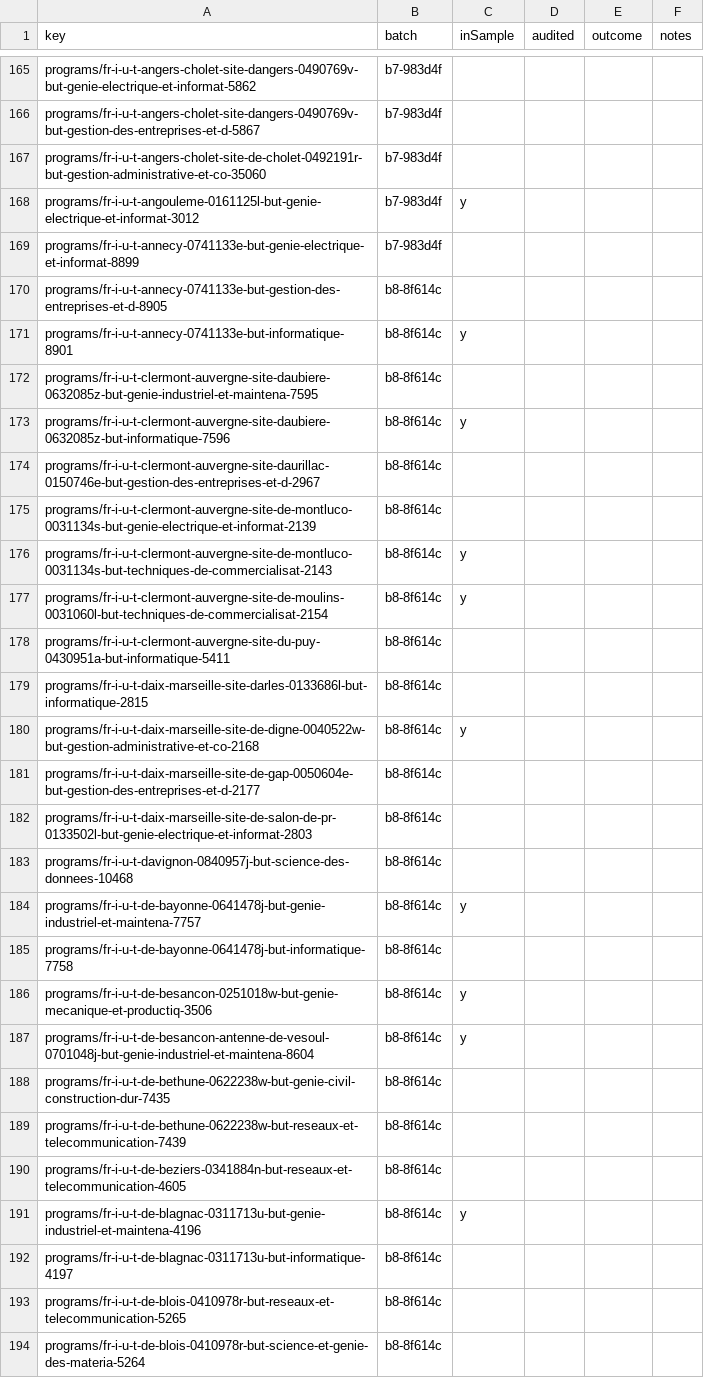
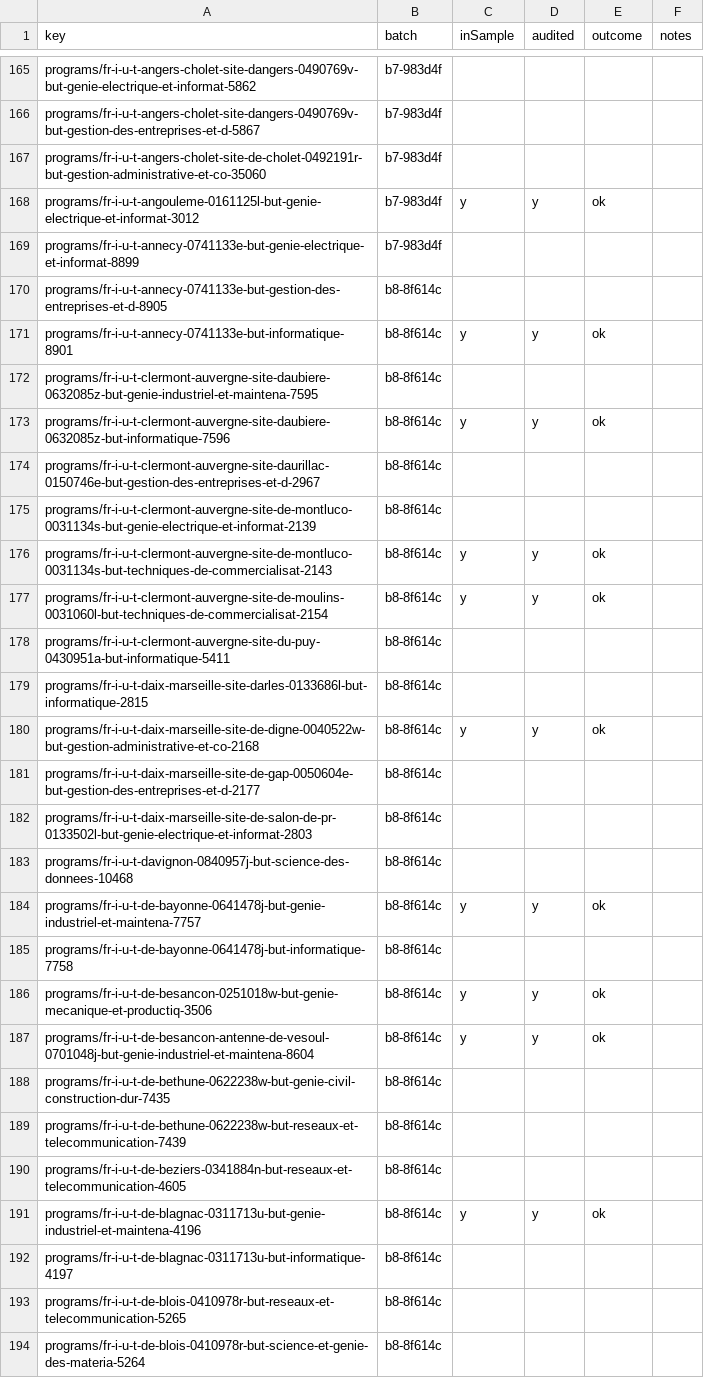
Before and after one commit to negexx/jisr, a CSV file: data-staging/AUDIT.csv, drawn as a sheet; only a part is shown, gaps mark what is left out; the diff covers the shown part only.

```diff
--- a/data-staging/AUDIT.csv
+++ b/data-staging/AUDIT.csv
@@ -167,15 +167,15 @@ programs/fr-i-u-t-angers-cholet-site-dangers-0490769v-but-gestion-des-entreprise
 programs/fr-i-u-t-angers-cholet-site-de-cholet-0492191r-but-gestion-administrative-et-co-35060,b7-983d4f,,,,
-programs/fr-i-u-t-angouleme-0161125l-but-genie-electrique-et-informat-3012,b7-983d4f,y,,,
+programs/fr-i-u-t-angouleme-0161125l-but-genie-electrique-et-informat-3012,b7-983d4f,y,y,ok,
 programs/fr-i-u-t-annecy-0741133e-but-genie-electrique-et-informat-8899,b7-983d4f,,,,
 programs/fr-i-u-t-annecy-0741133e-but-gestion-des-entreprises-et-d-8905,b8-8f614c,,,,
-programs/fr-i-u-t-annecy-0741133e-but-informatique-8901,b8-8f614c,y,,,
+programs/fr-i-u-t-annecy-0741133e-but-informatique-8901,b8-8f614c,y,y,ok,
 programs/fr-i-u-t-clermont-auvergne-site-daubiere-0632085z-but-genie-industriel-et-maintena-7595,b8-8f614c,,,,
-programs/fr-i-u-t-clermont-auvergne-site-daubiere-0632085z-but-informatique-7596,b8-8f614c,y,,,
+programs/fr-i-u-t-clermont-auvergne-site-daubiere-0632085z-but-informatique-7596,b8-8f614c,y,y,ok,
 programs/fr-i-u-t-clermont-auvergne-site-daurillac-0150746e-but-gestion-des-entreprises-et-d-2967,b8-8f614c,,,,
 programs/fr-i-u-t-clermont-auvergne-site-de-montluco-0031134s-but-genie-electrique-et-informat-2139,b8-8f614c,,,,
-programs/fr-i-u-t-clermont-auvergne-site-de-montluco-0031134s-but-techniques-de-commercialisat-2143,b8-8f614c,y,,,
-programs/fr-i-u-t-clermont-auvergne-site-de-moulins-0031060l-but-techniques-de-commercialisat-2154,b8-8f614c,y,,,
+programs/fr-i-u-t-clermont-auvergne-site-de-montluco-0031134s-but-techniques-de-commercialisat-2143,b8-8f614c,y,y,ok,
+programs/fr-i-u-t-clermont-auvergne-site-de-moulins-0031060l-but-techniques-de-commercialisat-2154,b8-8f614c,y,y,ok,
 programs/fr-i-u-t-clermont-auvergne-site-du-puy-0430951a-but-informatique-5411,b8-8f614c,,,,
 programs/fr-i-u-t-daix-marseille-site-darles-0133686l-but-informatique-2815,b8-8f614c,,,,
-programs/fr-i-u-t-daix-marseille-site-de-digne-0040522w-but-gestion-administrative-et-co-2168,b8-8f614c,y,,,
+programs/fr-i-u-t-daix-marseille-site-de-digne-0040522w-but-gestion-administrative-et-co-2168,b8-8f614c,y,y,ok,
 programs/fr-i-u-t-daix-marseille-site-de-gap-0050604e-but-gestion-des-entreprises-et-d-2177,b8-8f614c,,,,
@@ -183,6 +183,6 @@ programs/fr-i-u-t-daix-marseille-site-de-salon-de-pr-0133502l-but-genie-electriq
 programs/fr-i-u-t-davignon-0840957j-but-science-des-donnees-10468,b8-8f614c,,,,
-programs/fr-i-u-t-de-bayonne-0641478j-but-genie-industriel-et-maintena-7757,b8-8f614c,y,,,
+programs/fr-i-u-t-de-bayonne-0641478j-but-genie-industriel-et-maintena-7757,b8-8f614c,y,y,ok,
 programs/fr-i-u-t-de-bayonne-0641478j-but-informatique-7758,b8-8f614c,,,,
-programs/fr-i-u-t-de-besancon-0251018w-but-genie-mecanique-et-productiq-3506,b8-8f614c,y,,,
-programs/fr-i-u-t-de-besancon-antenne-de-vesoul-0701048j-but-genie-industriel-et-maintena-8604,b8-8f614c,y,,,
+programs/fr-i-u-t-de-besancon-0251018w-but-genie-mecanique-et-productiq-3506,b8-8f614c,y,y,ok,
+programs/fr-i-u-t-de-besancon-antenne-de-vesoul-0701048j-but-genie-industriel-et-maintena-8604,b8-8f614c,y,y,ok,
 programs/fr-i-u-t-de-bethune-0622238w-but-genie-civil-construction-dur-7435,b8-8f614c,,,,
@@ -190,3 +190,3 @@ programs/fr-i-u-t-de-bethune-0622238w-but-reseaux-et-telecommunication-7439,b8-8
 programs/fr-i-u-t-de-beziers-0341884n-but-reseaux-et-telecommunication-4605,b8-8f614c,,,,
-programs/fr-i-u-t-de-blagnac-0311713u-but-genie-industriel-et-maintena-4196,b8-8f614c,y,,,
+programs/fr-i-u-t-de-blagnac-0311713u-but-genie-industriel-et-maintena-4196,b8-8f614c,y,y,ok,
 programs/fr-i-u-t-de-blagnac-0311713u-but-informatique-4197,b8-8f614c,,,,
```
Also changed, not shown: 20 edited cells elsewhere in this file.
